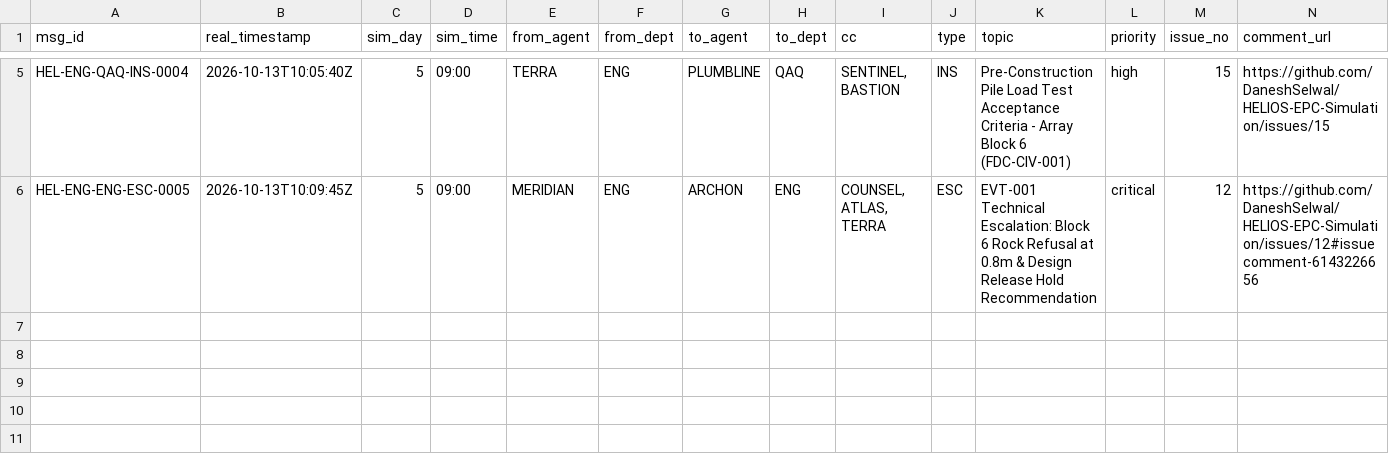
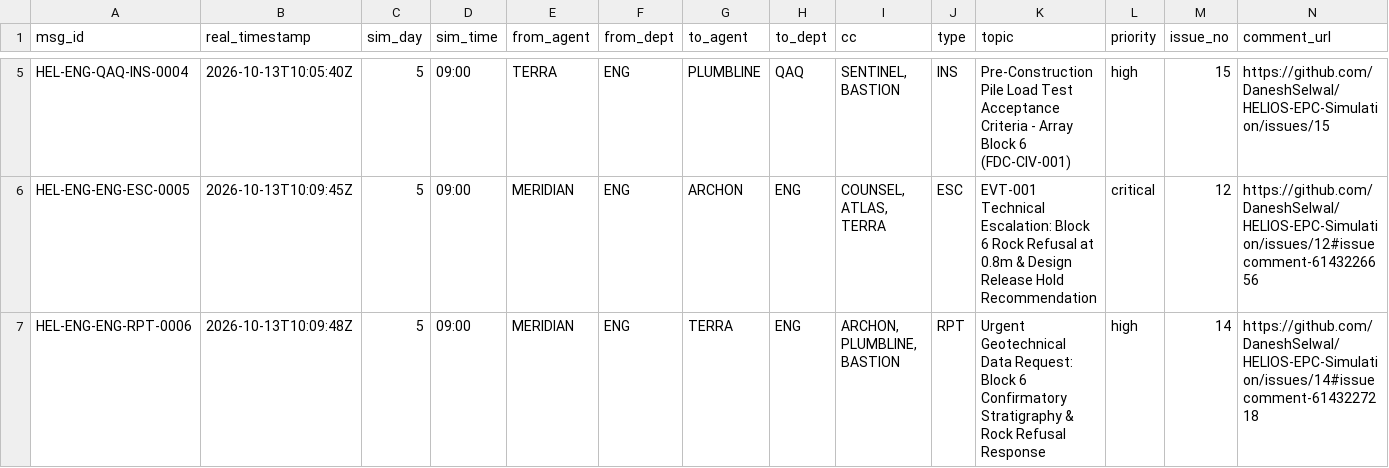
Before and after one commit to DaneshSelwal/HELIOS-EPC-Simulation, a CSV file: 11_Shared_Registers/Communication_Log.csv, drawn as a sheet; only a part is shown, gaps mark what is left out; rows hold the shown columns only; the diff names each change by its address in the sheet, - before the commit and + after, or states it on an @@ line.

Commit message:
comm(rpt): log HEL-ENG-ENG-RPT-0006 - Urgent Geotechnical Data Request: Block

```diff
--- a/11_Shared_Registers/Communication_Log.csv
+++ b/11_Shared_Registers/Communication_Log.csv
+row 7: HEL-ENG-ENG-RPT-0006 | 2026-10-13T10:09:48Z | 5 | 09:00 | MERIDIAN | ENG | TERRA | ENG | ARCHON, PLUMBLINE, BASTION | RPT | Urgent Geotechnical Data Request: Block 6 Confirmatory Stratigraphy & Rock Refusal Response | high | 14 | https://github.com/DaneshSelwal/HELIOS-EPC-Simulation/issues/14#issuecomment-6143227218
```
